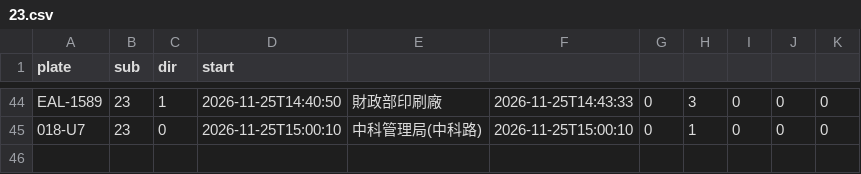
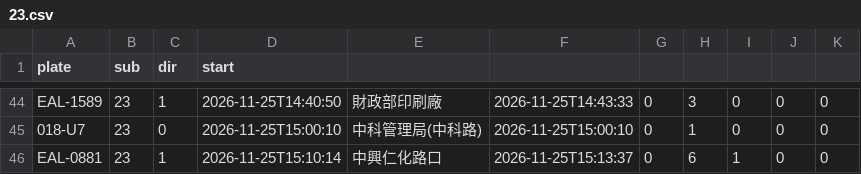
Before and after one commit to andrewwangarchnycu/Schematic-Transit-Taichung, a CSV file: departures/2026-11-25/23.csv, drawn as a sheet; only a part is shown, gaps mark what is left out.

```diff
--- a/departures/2026-11-25/23.csv
+++ b/departures/2026-11-25/23.csv
@@ -45 +45,2 @@ EAL-1589,23,1,2026-11-25T14:40:50,財政部印刷廠,2026-11-25T14:43:33,0,3,0,0
 018-U7,23,0,2026-11-25T15:00:10,中科管理局(中科路),2026-11-25T15:00:10,0,1,0,0,0
+EAL-0881,23,1,2026-11-25T15:10:14,中興仁化路口,2026-11-25T15:13:37,0,6,1,0,0
```
Also changed, not shown: departures/2026-11-25/45.csv, departures/2026-11-25/51副.csv, 1 other file.
